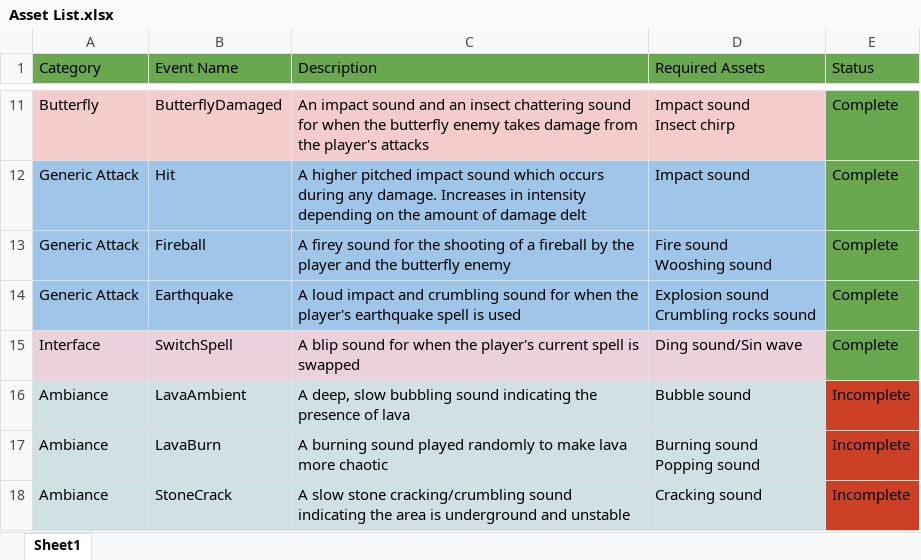
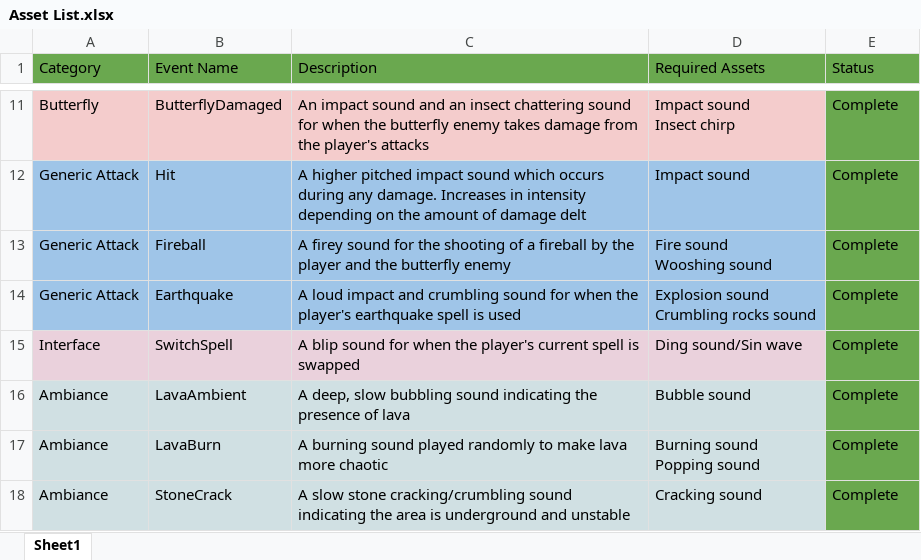
Before and after one commit to mdb4220/IGME671-Final-Project, an Excel workbook: documentation/Asset List.xlsx, sheet Sheet1, drawn as a sheet; only a part is shown, gaps mark what is left out; values as stored, in another font and other column widths than the file's, no borders; charts and pictures not drawn; the diff names each change by its address in the sheet, - before the commit and + after, or states it on an @@ line.

```diff
--- a/documentation/Asset List.xlsx (sheet Sheet1)
+++ b/documentation/Asset List.xlsx (sheet Sheet1)
-E16:E18 (Status): Incomplete
+E16:E18 (Status): Complete
-E16:E18 fill: #CC4125
+E16:E18 fill: #6AA84F
```
Also changed, not shown: 51 other files.
